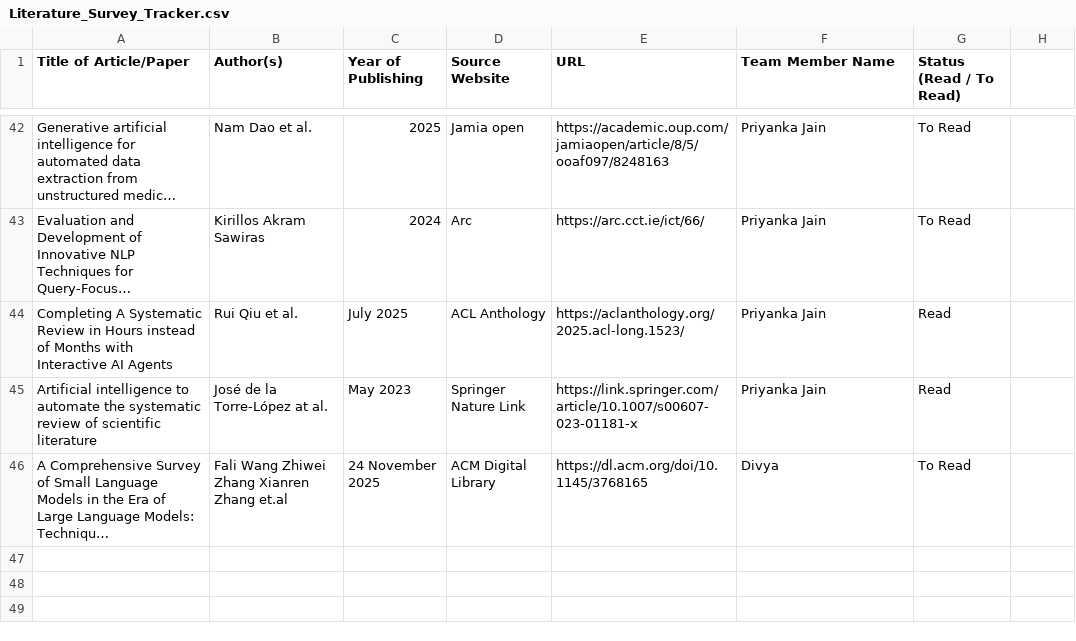
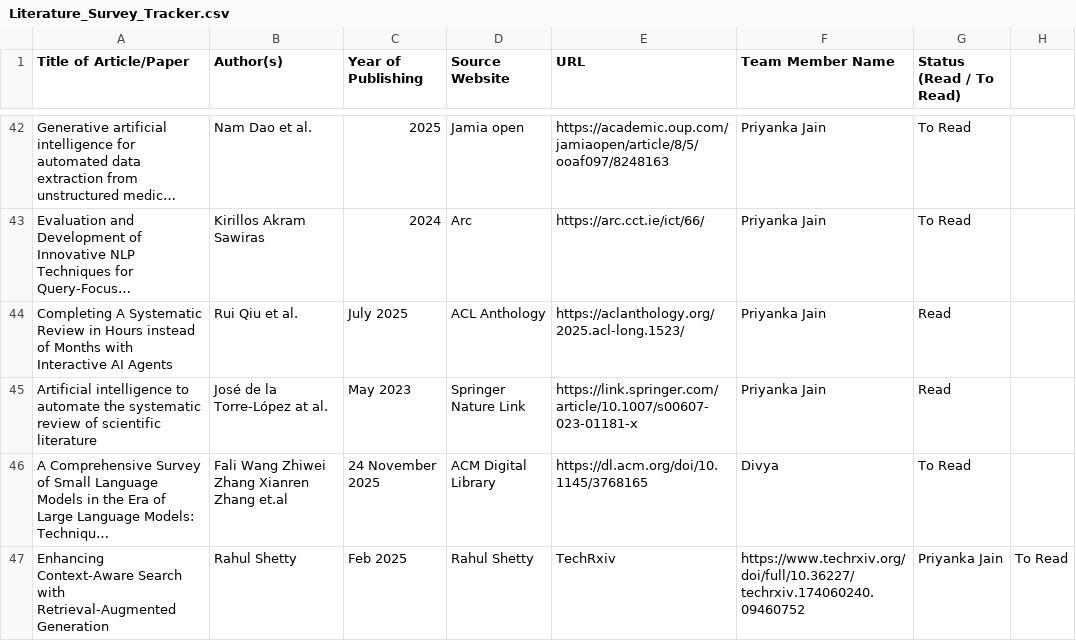
Before and after one commit to UpadhyayKiran/mtech-capstone-project, a CSV file: docs/literature survey/Literature_Survey_Tracker.csv, drawn as a sheet; only a part is shown, gaps mark what is left out; long unchanged cells end in …; the diff names each change by its address in the sheet, - before the commit and + after, or states it on an @@ line.

Commit message:
Update Literature_Survey_Tracker.csv

```diff
--- a/docs/literature survey/Literature_Survey_Tracker.csv
+++ b/docs/literature survey/Literature_Survey_Tracker.csv
+row 47: Enhancing Context-Aware Search with Retrieval-Augmented Generation | Rahul Shetty | Feb 2025 | Rahul Shetty | TechRxiv | https://www.techrxiv.org/doi/full/10.36227/techrxiv.174060240.09460752 | Priyanka Jain | To Read
```
